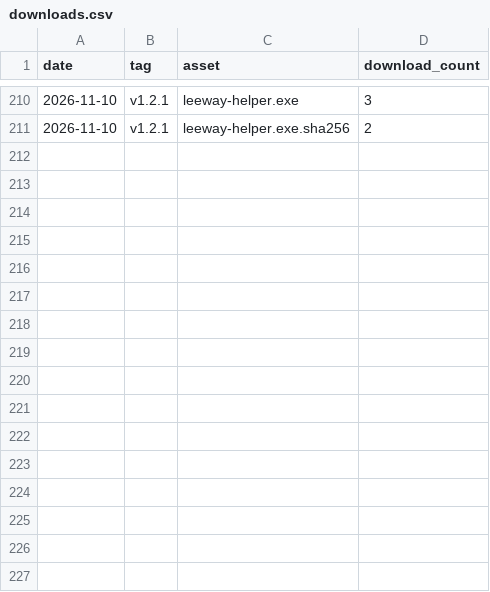
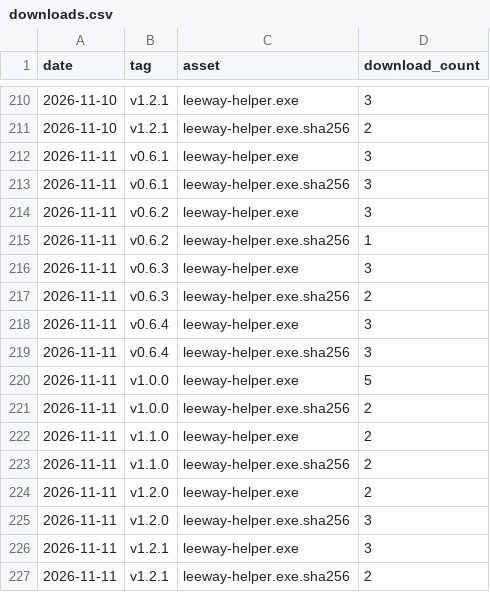
Before and after one commit to donasman/leeway, a CSV file: data/downloads.csv, drawn as a sheet; only a part is shown, gaps mark what is left out.

```diff
--- a/data/downloads.csv
+++ b/data/downloads.csv
@@ -211 +211,17 @@ date,tag,asset,download_count
 2026-11-10,v1.2.1,leeway-helper.exe.sha256,2
+2026-11-11,v0.6.1,leeway-helper.exe,3
+2026-11-11,v0.6.1,leeway-helper.exe.sha256,3
+2026-11-11,v0.6.2,leeway-helper.exe,3
+2026-11-11,v0.6.2,leeway-helper.exe.sha256,1
+2026-11-11,v0.6.3,leeway-helper.exe,3
+2026-11-11,v0.6.3,leeway-helper.exe.sha256,2
+2026-11-11,v0.6.4,leeway-helper.exe,3
+2026-11-11,v0.6.4,leeway-helper.exe.sha256,3
+2026-11-11,v1.0.0,leeway-helper.exe,5
+2026-11-11,v1.0.0,leeway-helper.exe.sha256,2
+2026-11-11,v1.1.0,leeway-helper.exe,2
+2026-11-11,v1.1.0,leeway-helper.exe.sha256,2
+2026-11-11,v1.2.0,leeway-helper.exe,2
+2026-11-11,v1.2.0,leeway-helper.exe.sha256,3
+2026-11-11,v1.2.1,leeway-helper.exe,3
+2026-11-11,v1.2.1,leeway-helper.exe.sha256,2
```
Also changed, not shown: data/paths.csv, data/referrers.csv, 2 other files.
